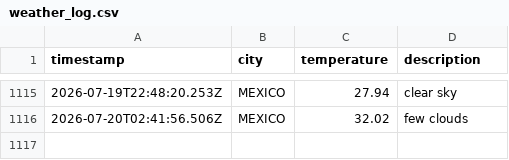
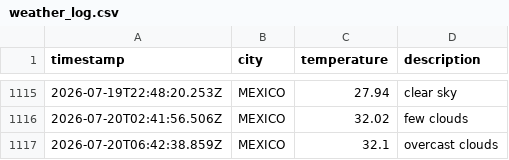
Before and after one commit to Tanjya/weatherAppJS, a CSV file: data/weather_log.csv, drawn as a sheet; only a part is shown, gaps mark what is left out; the diff names each change by its address in the sheet, - before the commit and + after, or states it on an @@ line.

```diff
--- a/data/weather_log.csv
+++ b/data/weather_log.csv
+row 1117: 2026-07-20T06:42:38.859Z | MEXICO | 32.1 | overcast clouds
```
Also changed, not shown: 1 other file.
